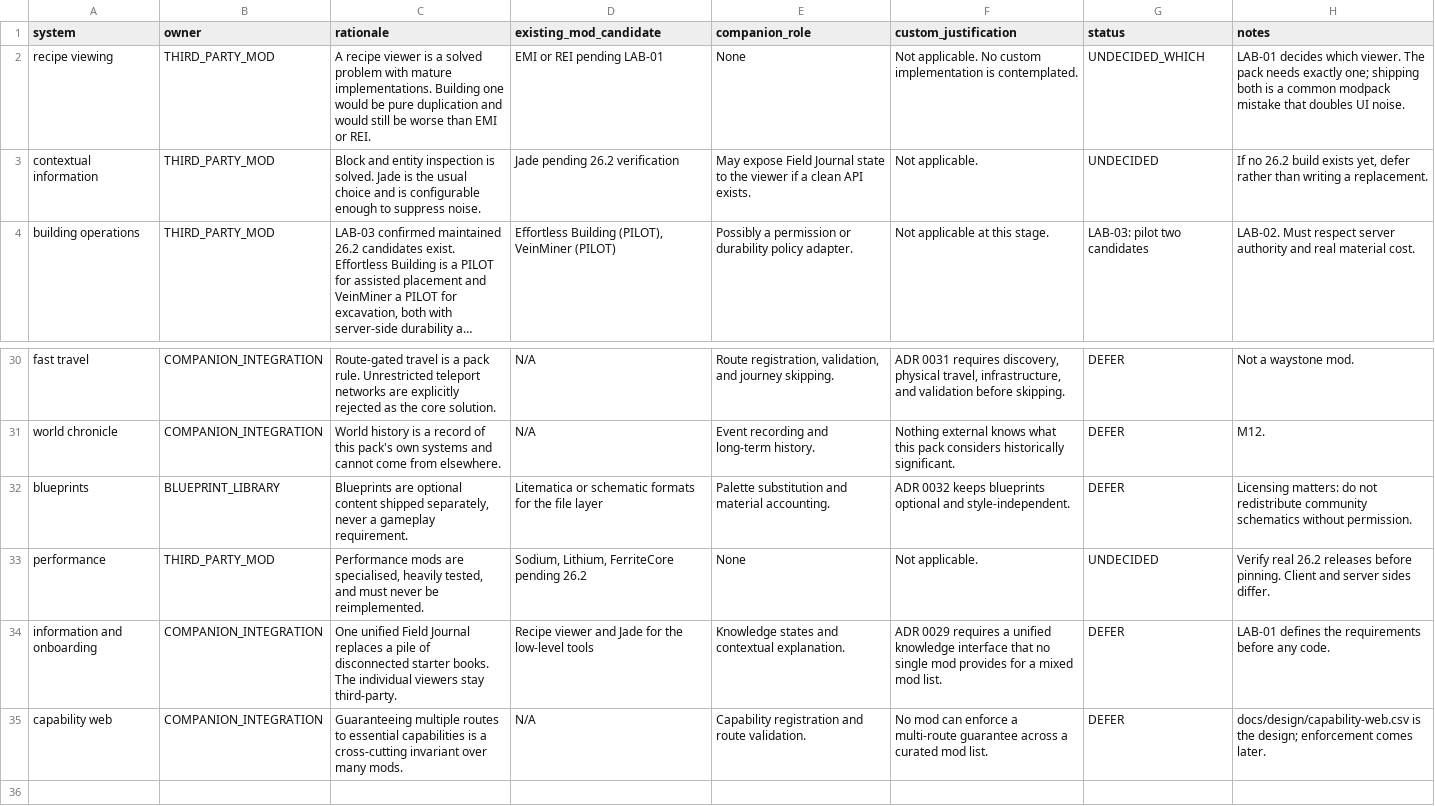
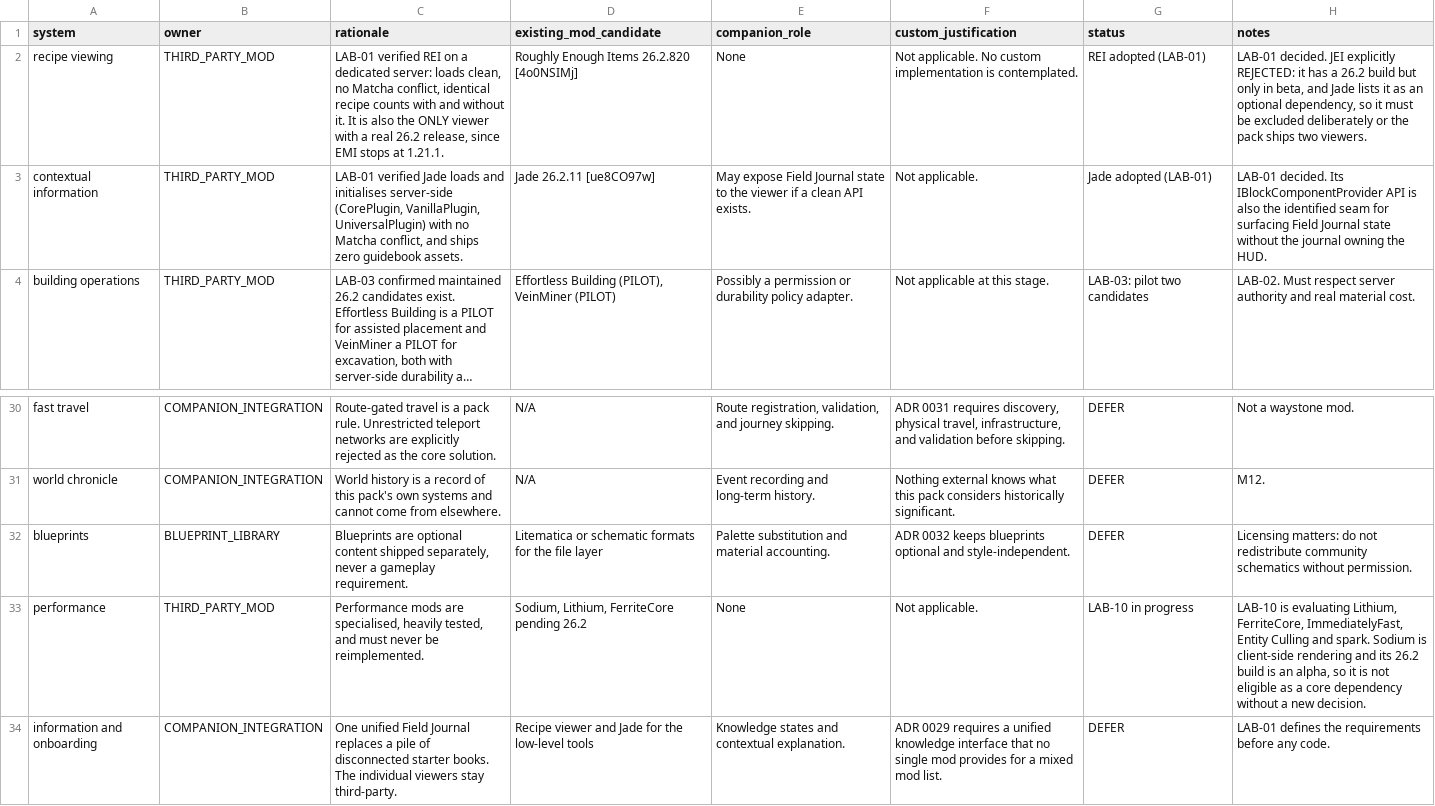
Before and after one commit to nathenialalleyne/forever, a CSV file: docs/architecture/ownership-matrix.csv, drawn as a sheet; only a part is shown, gaps mark what is left out; the shorter side is filled out with more unchanged rows; long unchanged cells end in …; the diff names each change by its address in the sheet, - before the commit and + after, or states it on an @@ line.

Commit message:
docs: record the LAB-01 ownership decisions that were left UNDECIDED
Three ownership rows still said UNDECIDED after the labs had answered two of
them. Recipe viewing and contextual information were both decided by LAB-01 and
verified on a dedicated server, so leaving them open understated what is known
and invited a later agent to re-run settled research.

Recipe viewing is REI, which is also the only viewer with a real 26.2 release
since EMI stops at 1.21.1. The row now records why JEI is excluded rather than
merely absent: it has a 26.2 build but only in beta, and Jade declares it an
optional dependency, so without a deliberate exclusion the pack could ship two
viewers transitively.

Contextual information is Jade, with the note that its IBlockComponentProvider
API is the identified seam for surfacing Field Journal state later without the
journal owning the HUD.

Performance stays open but now says which lab is deciding it and why Sodium is
not eligible: its 26.2 build is an alpha, and the pack does not take alpha builds
as core dependencies.

```diff
--- a/docs/architecture/ownership-matrix.csv
+++ b/docs/architecture/ownership-matrix.csv
-C2 (rationale): A recipe viewer is a solved problem with mature implementations. Building one would be pure duplication and would still be worse than EMI or REI.
+C2 (rationale): LAB-01 verified REI on a dedicated server: loads clean, no Matcha conflict, identical recipe counts with and without it. It is also the ONLY viewer with a real 26.2 release, since EMI stops at 1.21.1.
-D2 (existing_mod_candidate): EMI or REI pending LAB-01
+D2 (existing_mod_candidate): Roughly Enough Items 26.2.820 [4o0NSIMj]
-G2 (status): UNDECIDED_WHICH
+G2 (status): REI adopted (LAB-01)
-H2 (notes): LAB-01 decides which viewer. The pack needs exactly one; shipping both is a common modpack mistake that doubles UI noise.
+H2 (notes): LAB-01 decided. JEI explicitly REJECTED: it has a 26.2 build but only in beta, and Jade lists it as an optional dependency, so it must be excluded deliberately or the pack ships two viewers.
-C3 (rationale): Block and entity inspection is solved. Jade is the usual choice and is configurable enough to suppress noise.
+C3 (rationale): LAB-01 verified Jade loads and initialises server-side (CorePlugin, VanillaPlugin, UniversalPlugin) with no Matcha conflict, and ships zero guidebook assets.
-D3 (existing_mod_candidate): Jade pending 26.2 verification
+D3 (existing_mod_candidate): Jade 26.2.11 [ue8CO97w]
-G3 (status): UNDECIDED
+G3 (status): Jade adopted (LAB-01)
-H3 (notes): If no 26.2 build exists yet, defer rather than writing a replacement.
+H3 (notes): LAB-01 decided. Its IBlockComponentProvider API is also the identified seam for surfacing Field Journal state without the journal owning the HUD.
-G33 (status): UNDECIDED
+G33 (status): LAB-10 in progress
-H33 (notes): Verify real 26.2 releases before pinning. Client and server sides differ.
+H33 (notes): LAB-10 is evaluating Lithium, FerriteCore, ImmediatelyFast, Entity Culling and spark. Sodium is client-side rendering and its 26.2 build is an alpha, so it is not eligible as a core dependency without a new decision.
```
